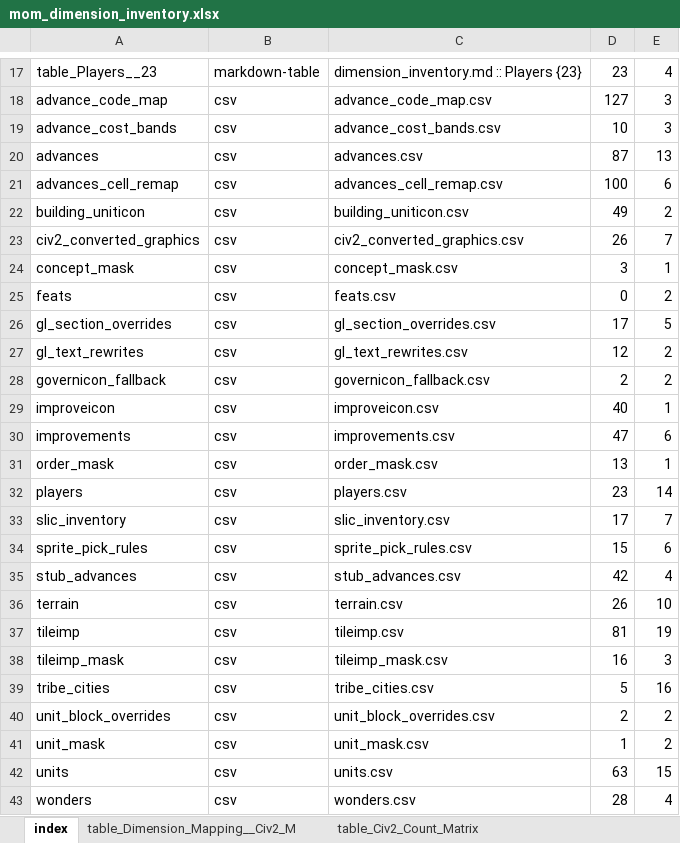
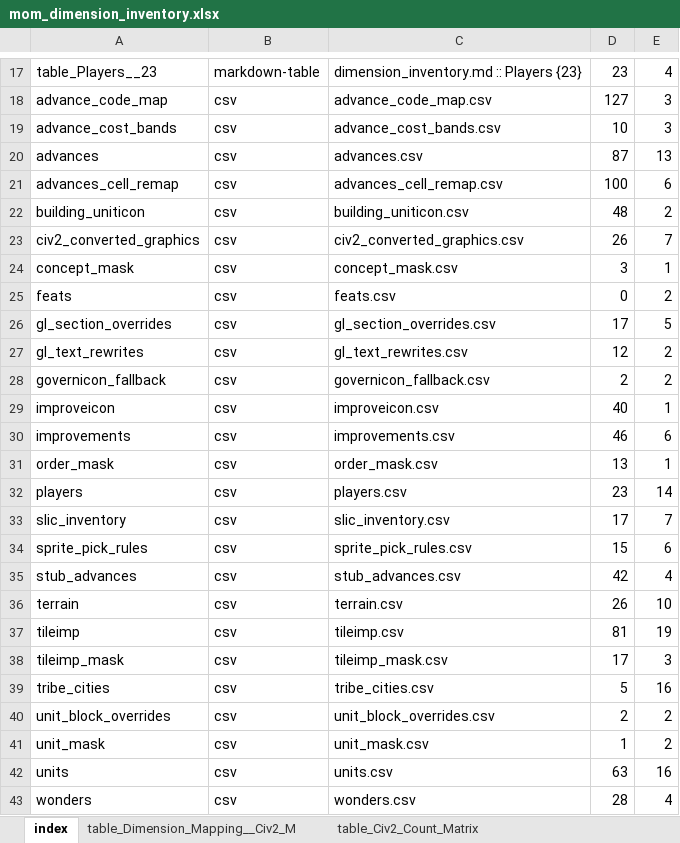
Before and after one commit to thistleknot/ctp2-modding, an Excel workbook: Scenarios/mom/mom_dimension_inventory.xlsx, sheet index, drawn as a sheet; only a part is shown, gaps mark what is left out; values as stored, in another font and other column widths than the file's, no borders; the diff names each change by its address in the sheet, - before the commit and + after, or states it on an @@ line.

```diff
--- a/Scenarios/mom/mom_dimension_inventory.xlsx (sheet index)
+++ b/Scenarios/mom/mom_dimension_inventory.xlsx (sheet index)
-D22: 49
+D22: 48
-D30: 47
+D30: 46
-D38: 16
+D38: 17
-E42: 15
+E42: 16
```
Also changed, not shown: sheet tileimp, sheet improvements, sheet units, sheet tileimp_mask, sheet building_uniticon, 3 other files.
